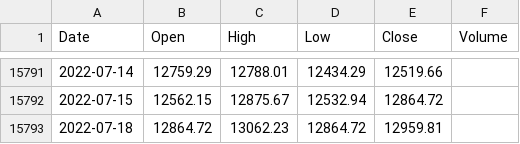
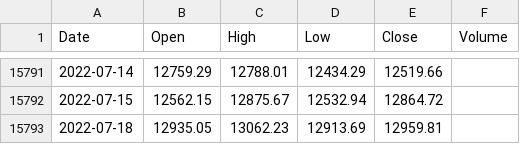
Before and after one commit to KwangYeol/stock-now, a CSV file: index/dax.csv, drawn as a sheet; only a part is shown, gaps mark what is left out.

```diff
--- a/index/dax.csv
+++ b/index/dax.csv
@@ -15792,2 +15792,2 @@ Date,Open,High,Low,Close,Volume
 2022-07-15,12562.15,12875.67,12532.94,12864.72
-2022-07-18,12864.72,13062.23,12864.72,12959.81,
+2022-07-18,12935.05,13062.23,12913.69,12959.81
```
Also changed, not shown: index/kospi.csv, index/nasdaq.csv, 4 other files.
